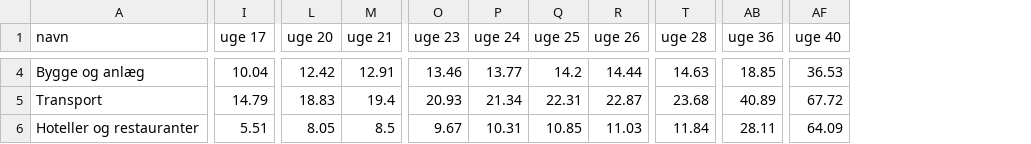
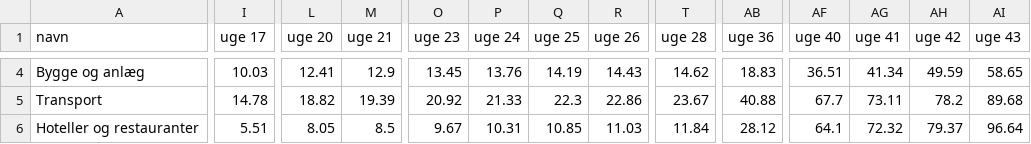
Before and after one commit to Asokoler/incidens_brancher, a CSV file: brancher.csv, drawn as a sheet; only a part is shown, gaps mark what is left out; the diff covers the shown part only; the diff names each change by its address in the sheet, - before the commit and + after, or states it on an @@ line.

```diff
--- a/brancher.csv
+++ b/brancher.csv
+column AG (uge 41), rows 4-6: 41.34 | 73.11 | 72.32
+column AH (uge 42), rows 4-6: 49.59 | 78.2 | 79.37
+column AI (uge 43), rows 4-6: 58.65 | 89.68 | 96.64
-I4 (uge 17): 10.04
+I4 (uge 17): 10.03
-L4 (uge 20): 12.42
+L4 (uge 20): 12.41
-M4 (uge 21): 12.91
+M4 (uge 21): 12.9
-O4 (uge 23): 13.46
+O4 (uge 23): 13.45
-P4 (uge 24): 13.77
+P4 (uge 24): 13.76
-Q4 (uge 25): 14.2
+Q4 (uge 25): 14.19
-R4 (uge 26): 14.44
+R4 (uge 26): 14.43
-T4 (uge 28): 14.63
+T4 (uge 28): 14.62
-AB4 (uge 36): 18.85
+AB4 (uge 36): 18.83
-AF4 (uge 40): 36.53
+AF4 (uge 40): 36.51
-I5 (uge 17): 14.79
+I5 (uge 17): 14.78
-L5 (uge 20): 18.83
+L5 (uge 20): 18.82
-M5 (uge 21): 19.4
+M5 (uge 21): 19.39
-O5 (uge 23): 20.93
+O5 (uge 23): 20.92
-P5 (uge 24): 21.34
+P5 (uge 24): 21.33
-Q5 (uge 25): 22.31
+Q5 (uge 25): 22.3
-R5 (uge 26): 22.87
+R5 (uge 26): 22.86
-T5 (uge 28): 23.68
+T5 (uge 28): 23.67
-AB5 (uge 36): 40.89
+AB5 (uge 36): 40.88
-AF5 (uge 40): 67.72
+AF5 (uge 40): 67.7
-AB6 (uge 36): 28.11
+AB6 (uge 36): 28.12
-AF6 (uge 40): 64.09
+AF6 (uge 40): 64.1
```
Also changed, not shown: 106 edited cells elsewhere in this file.
